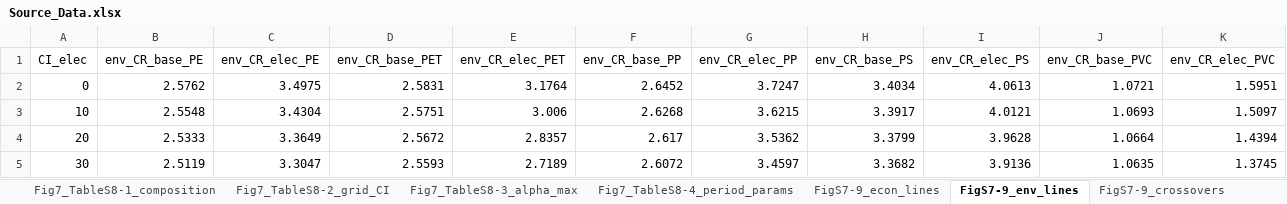
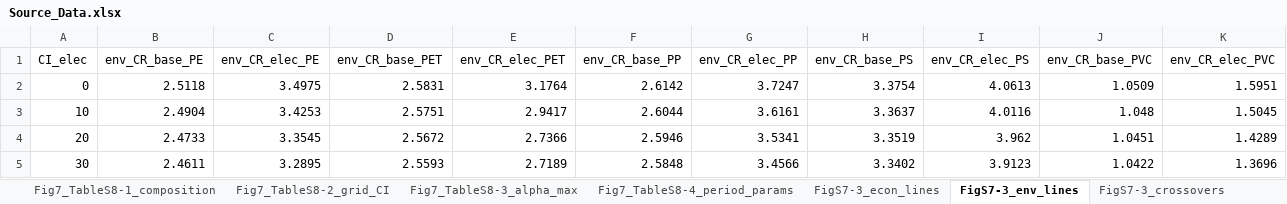
Before and after one commit to jwc9487-commits/plastic-upcycling-energy-transition, an Excel workbook: data/source_data/Source_Data.xlsx, sheet FigS7-3_env_lines, drawn as a sheet; only a part is shown; values as stored, in another font and other column widths than the file's, no borders; the diff covers the shown part only; the diff names each change by its address in the sheet, - before the commit and + after, or states it on an @@ line.

```diff
--- a/data/source_data/Source_Data.xlsx (sheet FigS7-3_env_lines)
+++ b/data/source_data/Source_Data.xlsx (sheet FigS7-3_env_lines)
-sheet tab: FigS7-9_econ_lines
+sheet tab: FigS7-3_econ_lines
-sheet tab: FigS7-9_env_lines
+sheet tab: FigS7-3_env_lines
-sheet tab: FigS7-9_crossovers
+sheet tab: FigS7-3_crossovers
-B2 (env_CR_base_PE): 2.5762
+B2 (env_CR_base_PE): 2.5118
-F2 (env_CR_base_PP): 2.6452
+F2 (env_CR_base_PP): 2.6142
-H2 (env_CR_base_PS): 3.4034
+H2 (env_CR_base_PS): 3.3754
-J2 (env_CR_base_PVC): 1.0721
+J2 (env_CR_base_PVC): 1.0509
-B3 (env_CR_base_PE): 2.5548
+B3 (env_CR_base_PE): 2.4904
-C3 (env_CR_elec_PE): 3.4304
+C3 (env_CR_elec_PE): 3.4253
-E3 (env_CR_elec_PET): 3.006
+E3 (env_CR_elec_PET): 2.9417
-F3 (env_CR_base_PP): 2.6268
+F3 (env_CR_base_PP): 2.6044
-G3 (env_CR_elec_PP): 3.6215
+G3 (env_CR_elec_PP): 3.6161
-H3 (env_CR_base_PS): 3.3917
+H3 (env_CR_base_PS): 3.3637
-I3 (env_CR_elec_PS): 4.0121
+I3 (env_CR_elec_PS): 4.0116
-J3 (env_CR_base_PVC): 1.0693
+J3 (env_CR_base_PVC): 1.048
-K3 (env_CR_elec_PVC): 1.5097
+K3 (env_CR_elec_PVC): 1.5045
-B4 (env_CR_base_PE): 2.5333
+B4 (env_CR_base_PE): 2.4733
-C4 (env_CR_elec_PE): 3.3649
+C4 (env_CR_elec_PE): 3.3545
-E4 (env_CR_elec_PET): 2.8357
+E4 (env_CR_elec_PET): 2.7366
-F4 (env_CR_base_PP): 2.617
+F4 (env_CR_base_PP): 2.5946
-G4 (env_CR_elec_PP): 3.5362
+G4 (env_CR_elec_PP): 3.5341
-H4 (env_CR_base_PS): 3.3799
+H4 (env_CR_base_PS): 3.3519
-I4 (env_CR_elec_PS): 3.9628
+I4 (env_CR_elec_PS): 3.962
-J4 (env_CR_base_PVC): 1.0664
+J4 (env_CR_base_PVC): 1.0451
-K4 (env_CR_elec_PVC): 1.4394
+K4 (env_CR_elec_PVC): 1.4289
-B5 (env_CR_base_PE): 2.5119
+B5 (env_CR_base_PE): 2.4611
-C5 (env_CR_elec_PE): 3.3047
+C5 (env_CR_elec_PE): 3.2895
-F5 (env_CR_base_PP): 2.6072
+F5 (env_CR_base_PP): 2.5848
-G5 (env_CR_elec_PP): 3.4597
+G5 (env_CR_elec_PP): 3.4566
-H5 (env_CR_base_PS): 3.3682
+H5 (env_CR_base_PS): 3.3402
-I5 (env_CR_elec_PS): 3.9136
+I5 (env_CR_elec_PS): 3.9123
-J5 (env_CR_base_PVC): 1.0635
+J5 (env_CR_base_PVC): 1.0422
-K5 (env_CR_elec_PVC): 1.3745
+K5 (env_CR_elec_PVC): 1.3696
```
Also changed, not shown: 296 edited cells elsewhere in this sheet, sheet Fig5_condition_maps, sheet Fig4AB_pathways_by_scenario, sheet Fig2A_all_pathways, sheet Fig3C_share_vs_carbon_price, sheet Fig6C_electrified, sheet Fig2B_zone1_pathways, 14 more sheets, 52 other files.
